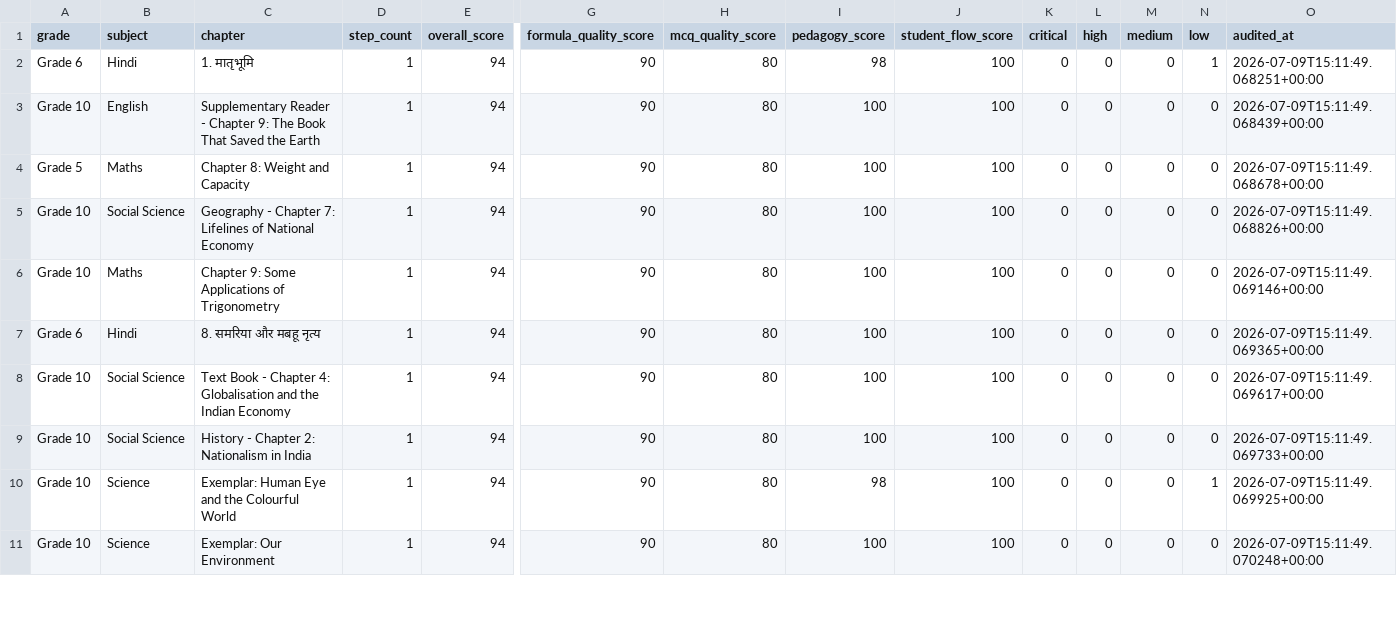
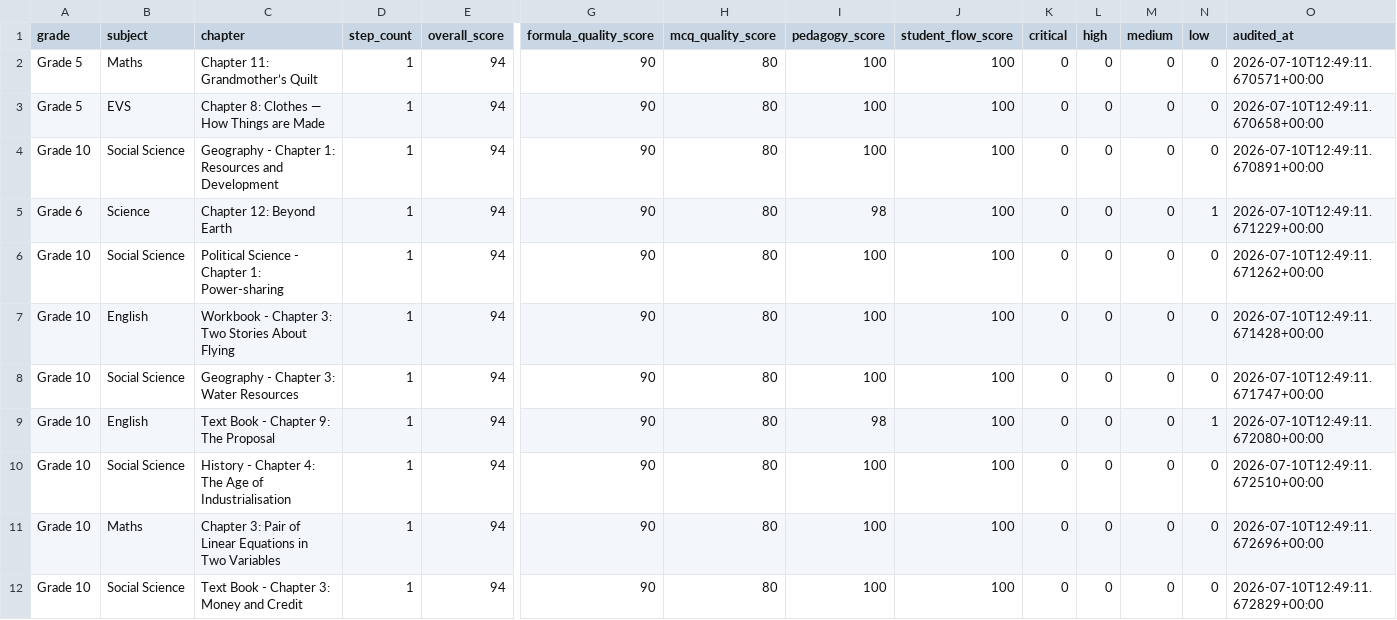
Before and after one commit to pradipbhuyan/likha-poha-ai, a CSV file: backend/reports/lesson_quality/lesson_quality_summary.csv, drawn as a sheet; only a part is shown, gaps mark what is left out; removed rows and columns are numbered as before the commit, all else as after; rows hold the shown columns only; the diff covers the shown part only; the diff names each change by its address in the sheet, - before the commit and + after, or states it on an @@ line.

Commit message:
chore: update lesson quality audit reports

```diff
--- a/backend/reports/lesson_quality/lesson_quality_summary.csv
+++ b/backend/reports/lesson_quality/lesson_quality_summary.csv
-row 2: Grade 6 | Hindi | 1. मातृभूमि | 1 | 94 | 90 | 80 | 98 | 100 | 0 | 0 | 0 | 1 | 2026-07-09T15:11:49.068251+00:00
-A2 (grade): Grade 10
+A2 (grade): Grade 5
-B2 (subject): English
+B2 (subject): Maths
-C2 (chapter): Supplementary Reader - Chapter 9: The Book That Saved the Earth
+C2 (chapter): Chapter 11: Grandmother’s Quilt
-O2 (audited_at): 2026-07-09T15:11:49.068439+00:00
+O2 (audited_at): 2026-07-10T12:49:11.670571+00:00
-B3 (subject): Maths
+B3 (subject): EVS
-C3 (chapter): Chapter 8: Weight and Capacity
+C3 (chapter): Chapter 8: Clothes — How Things are Made
-O3 (audited_at): 2026-07-09T15:11:49.068678+00:00
+O3 (audited_at): 2026-07-10T12:49:11.670658+00:00
-C4 (chapter): …- Chapter 7: Lifelines of National Economy
+C4 (chapter): …- Chapter 1: Resources and Development
-O4 (audited_at): 2026-07-09T15:11:49.068826+00:00
+O4 (audited_at): 2026-07-10T12:49:11.670891+00:00
+row 5: Grade 6 | Science | Chapter 12: Beyond Earth | 1 | 94 | 90 | 80 | 98 | 100 | 0 | 0 | 0 | 1 | 2026-07-10T12:49:11.671229+00:00
-B6 (subject): Maths
+B6 (subject): Social Science
-C6 (chapter): Chapter 9: Some Applications of Trigonometry
+C6 (chapter): Political Science - Chapter 1: Power-sharing
-O6 (audited_at): 2026-07-09T15:11:49.069146+00:00
+O6 (audited_at): 2026-07-10T12:49:11.671262+00:00
-A7 (grade): Grade 6
+A7 (grade): Grade 10
-B7 (subject): Hindi
+B7 (subject): English
-C7 (chapter): 8. समरिया और मबहू नृत्य
+C7 (chapter): Workbook - Chapter 3: Two Stories About Flying
-O7 (audited_at): 2026-07-09T15:11:49.069365+00:00
+O7 (audited_at): 2026-07-10T12:49:11.671428+00:00
-C8 (chapter): Text Book - Chapter 4: Globalisation and the Indian Economy
+C8 (chapter): Geography - Chapter 3: Water Resources
-O8 (audited_at): 2026-07-09T15:11:49.069617+00:00
+O8 (audited_at): 2026-07-10T12:49:11.671747+00:00
+row 9: Grade 10 | English | Text Book - Chapter 9: The Proposal | 1 | 94 | 90 | 80 | 98 | 100 | 0 | 0 | 0 | 1 | 2026-07-10T12:49:11.672080+00:00
-C10 (chapter): History - Chapter 2: Nationalism in India
+C10 (chapter): History - Chapter 4: The Age of Industrialisation
-O10 (audited_at): 2026-07-09T15:11:49.069733+00:00
+O10 (audited_at): 2026-07-10T12:49:11.672510+00:00
-B11 (subject): Science
+B11 (subject): Maths
-C11 (chapter): Exemplar: Human Eye and the Colourful World
+C11 (chapter): Chapter 3: Pair of Linear Equations in Two Variables
-I11 (pedagogy_score): 98
+I11 (pedagogy_score): 100
-N11 (low): 1
+N11 (low): 0
-O11 (audited_at): 2026-07-09T15:11:49.069925+00:00
+O11 (audited_at): 2026-07-10T12:49:11.672696+00:00
-B12 (subject): Science
+B12 (subject): Social Science
-C12 (chapter): Exemplar: Our Environment
+C12 (chapter): Text Book - Chapter 3: Money and Credit
-O12 (audited_at): 2026-07-09T15:11:49.070248+00:00
+O12 (audited_at): 2026-07-10T12:49:11.672829+00:00
```
Also changed, not shown: 1 removed row and 32 edited cells elsewhere in this file, 2 other files.
